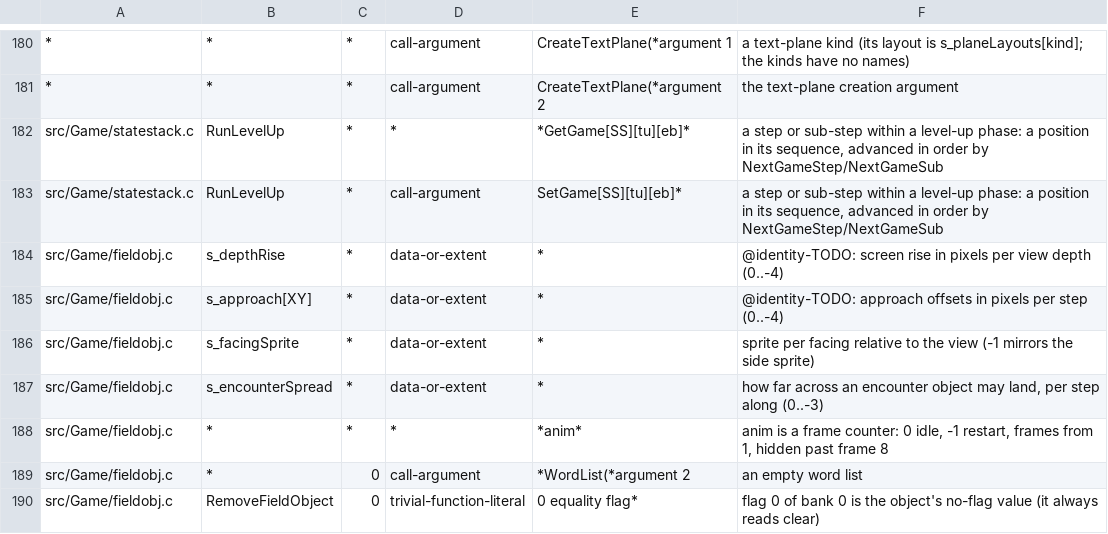
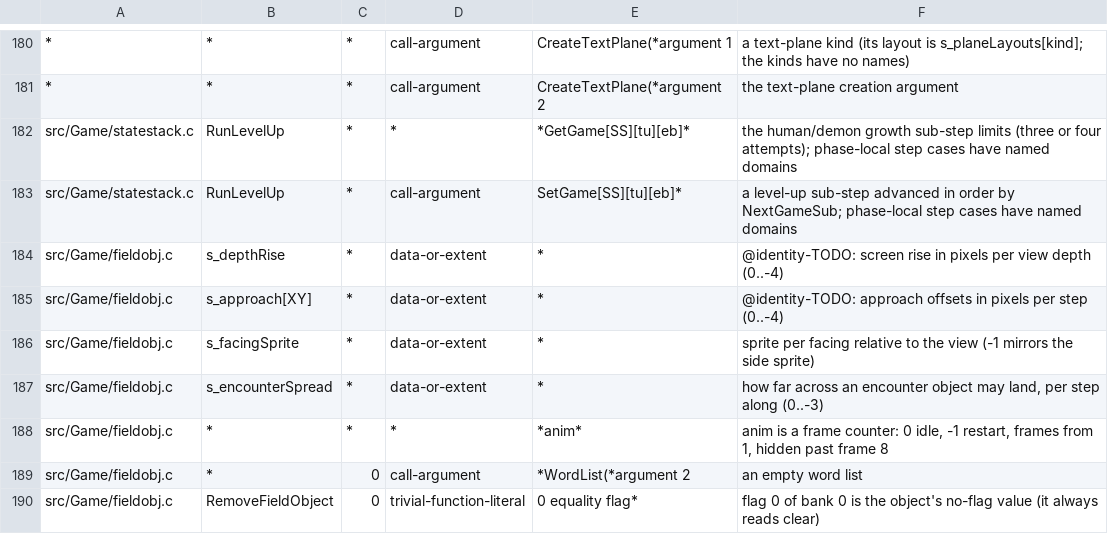
Before and after one commit to sushi-shi/giten-decomp, a TSV file: config/constants.tsv, drawn as a sheet; only a part is shown, gaps mark what is left out; the diff names each change by its address in the sheet, - before the commit and + after, or states it on an @@ line.

Commit message:
constants: recover level-up step domains

```diff
--- a/config/constants.tsv
+++ b/config/constants.tsv
-F182: a step or sub-step within a level-up phase: a position in its sequence, advanced in order by NextGameStep/NextGameSub
+F182: the human/demon growth sub-step limits (three or four attempts); phase-local step cases have named domains
-F183: a step or sub-step within a level-up phase: a position in its sequence, advanced in order by NextGameStep/NextGameSub
+F183: a level-up sub-step advanced in order by NextGameSub; phase-local step cases have named domains
```
Also changed, not shown: 3 other files.
